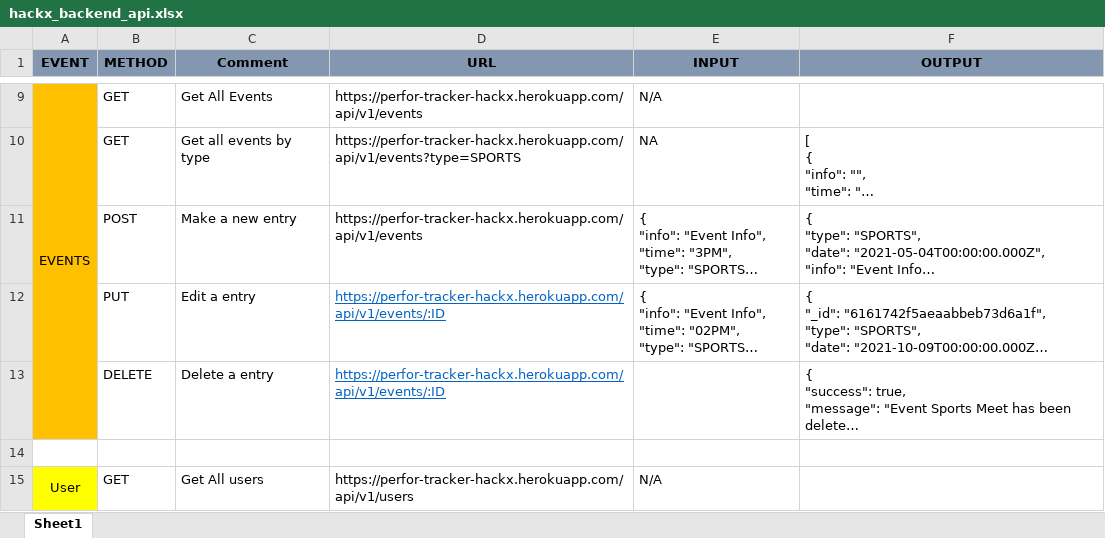
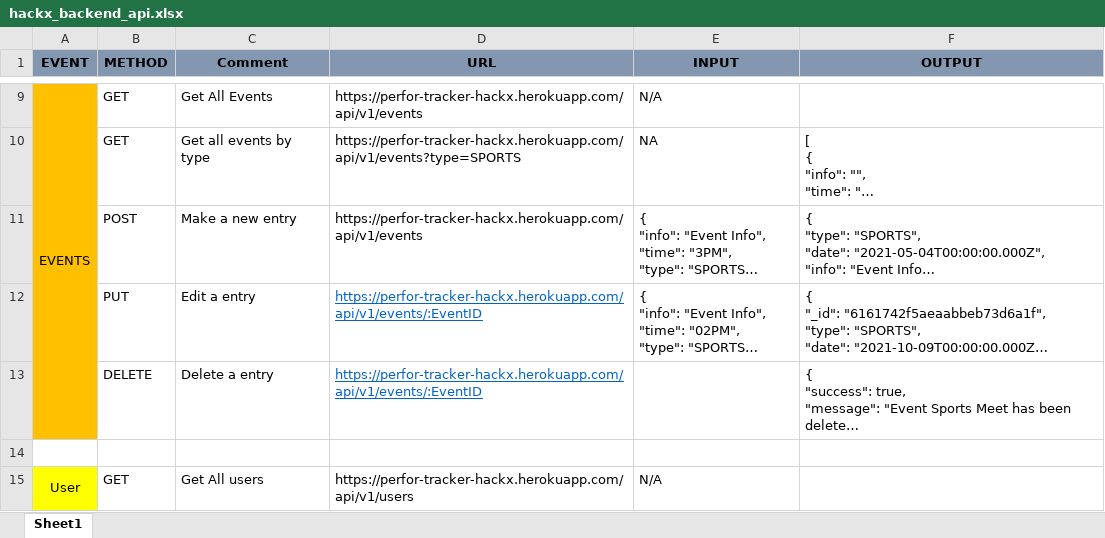
Before and after one commit to kishanhari54/PerfoTracker, an Excel workbook: backend/hackx_backend_api.xlsx, sheet Sheet1, drawn as a sheet; only a part is shown, gaps mark what is left out; long unchanged cells end in …; values as stored, in another font and other column widths than the file's, no borders; the diff covers the shown part only; the diff names each change by its address in the sheet, - before the commit and + after, or states it on an @@ line.

```diff
--- a/backend/hackx_backend_api.xlsx (sheet Sheet1)
+++ b/backend/hackx_backend_api.xlsx (sheet Sheet1)
-D12:D13 (URL): https://perfor-tracker-hackx.herokuapp.com/api/v1/events/:ID
+D12:D13 (URL): https://perfor-tracker-hackx.herokuapp.com/api/v1/events/:EventID
```
Also changed, not shown: 7 edited cells elsewhere in this sheet, 3 other files.
